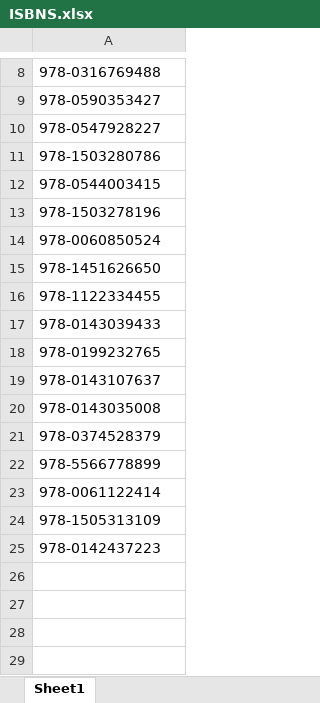
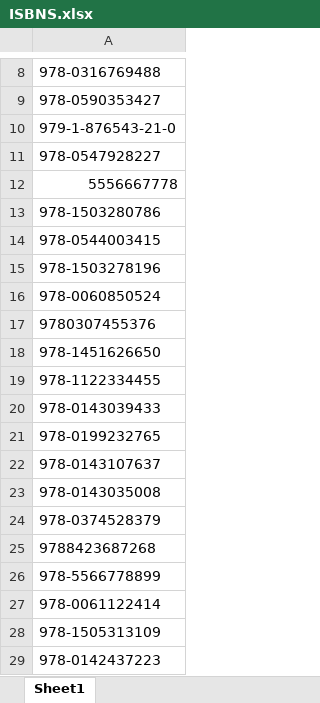
Before and after one commit to Gudiel-16/IA1_Practicas_16, an Excel workbook: Practica1/ProcesoLectura/Data/ISBNS.xlsx, sheet Sheet1, drawn as a sheet; only a part is shown, gaps mark what is left out; values as stored, in another font and other column widths than the file's, no borders; the diff names each change by its address in the sheet, - before the commit and + after, or states it on an @@ line.

Commit message:
[UPDATE] Excel de ISBNs en el proceso de lectura

```diff
--- a/Practica1/ProcesoLectura/Data/ISBNS.xlsx (sheet Sheet1)
+++ b/Practica1/ProcesoLectura/Data/ISBNS.xlsx (sheet Sheet1)
+row 10: 979-1-876543-21-0
+row 12: 5556667778
+row 17: 9780307455376
+row 25: 9788423687268
```
